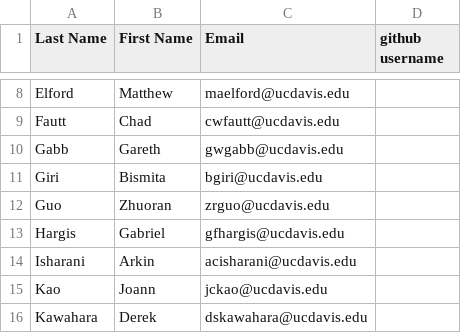
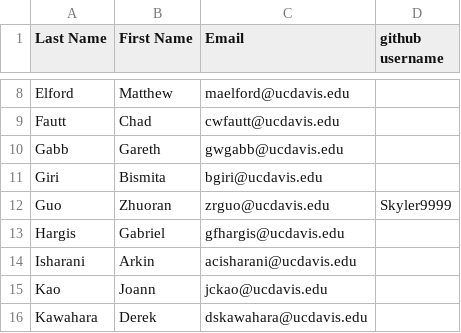
Before and after one commit to UCDBIS180L/gh-usernames, a CSV file: 2018_Roster.csv, drawn as a sheet; only a part is shown, gaps mark what is left out.

Commit message:
2018_Roster.csv

```diff
--- a/2018_Roster.csv
+++ b/2018_Roster.csv
@@ -11,3 +11,3 @@ Gabb,Gareth,gwgabb@ucdavis.edu,
 Giri,Bismita,bgiri@ucdavis.edu,
-Guo,Zhuoran,zrguo@ucdavis.edu,
+Guo,Zhuoran,zrguo@ucdavis.edu,Skyler9999
 Hargis,Gabriel,gfhargis@ucdavis.edu,
```
